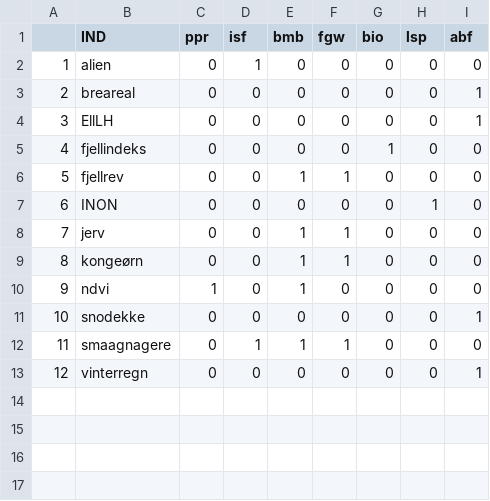
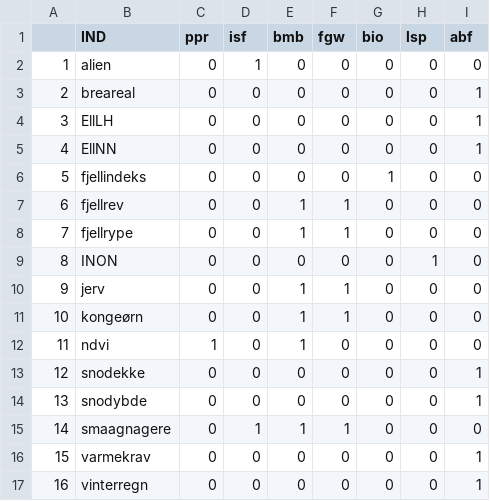
Before and after one commit to NINAnor/IBECA, a CSV file: output/ind_char.csv, drawn as a sheet; addresses are those after the commit; the diff names each change by its address in the sheet, - before the commit and + after, or states it on an @@ line.

```diff
--- a/output/ind_char.csv
+++ b/output/ind_char.csv
+row 5: 4 | EllNN | 0 | 0 | 0 | 0 | 0 | 0 | 1
@@ column A renumbered from row 6 down @@
+row 8: 7 | fjellrype | 0 | 0 | 1 | 1 | 0 | 0 | 0
+row 14: 13 | snodybde | 0 | 0 | 0 | 0 | 0 | 0 | 1
+row 16: 15 | varmekrav | 0 | 0 | 0 | 0 | 0 | 0 | 1
```
Also changed, not shown: output/tables/agg_ind.csv, output/tables/all_Q.csv, 22 other files.
